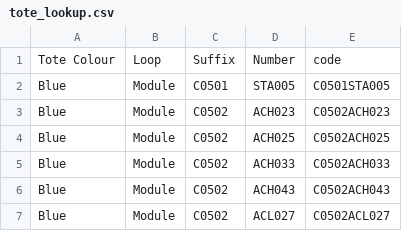
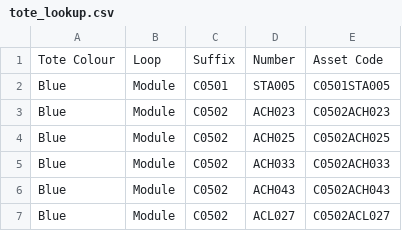
Before and after one commit to ch4413/scs, a CSV file: scsavailability/data/tote_lookup.csv, drawn as a sheet; only a part is shown.

Commit message:
Updated code to Asset Code, target argument moved from features script to model script, problem with availability date processing fixed

```diff
--- a/scsavailability/data/tote_lookup.csv
+++ b/scsavailability/data/tote_lookup.csv
@@ -1,2 +1,2 @@
-Tote Colour,Loop,Suffix,Number,code
+Tote Colour,Loop,Suffix,Number,Asset Code
 Blue,Module,C0501,STA005,C0501STA005
```
Also changed, not shown: 3 other files.
